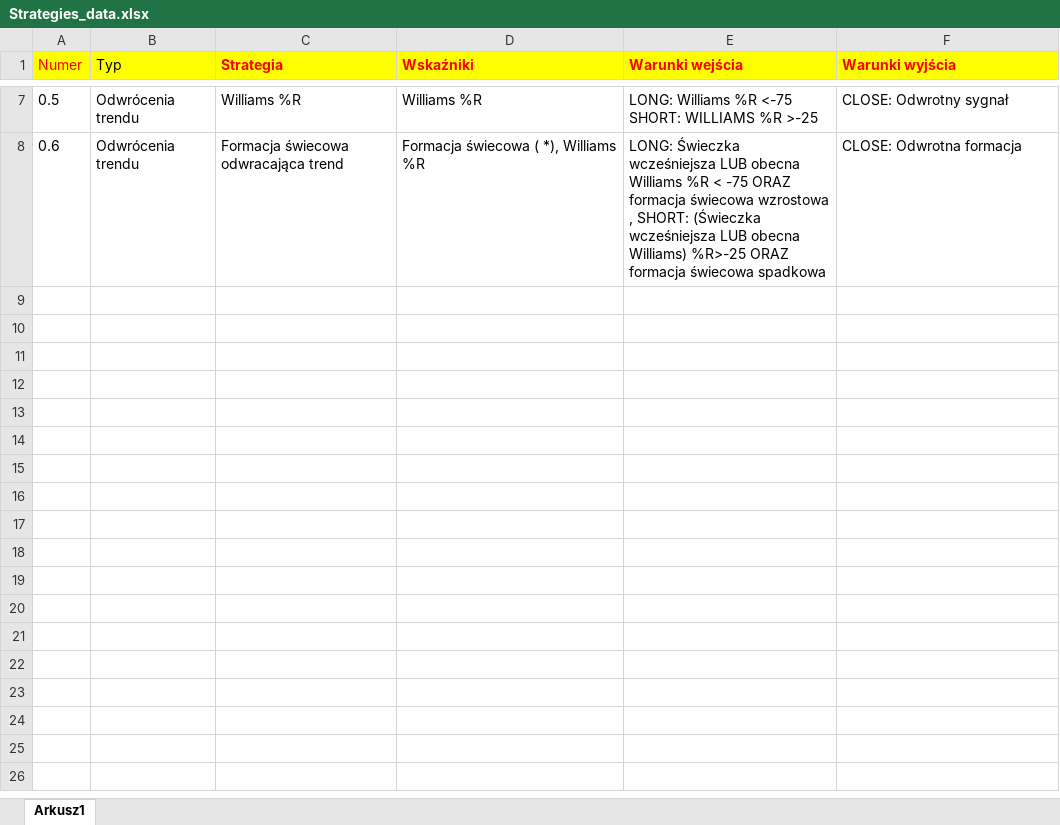
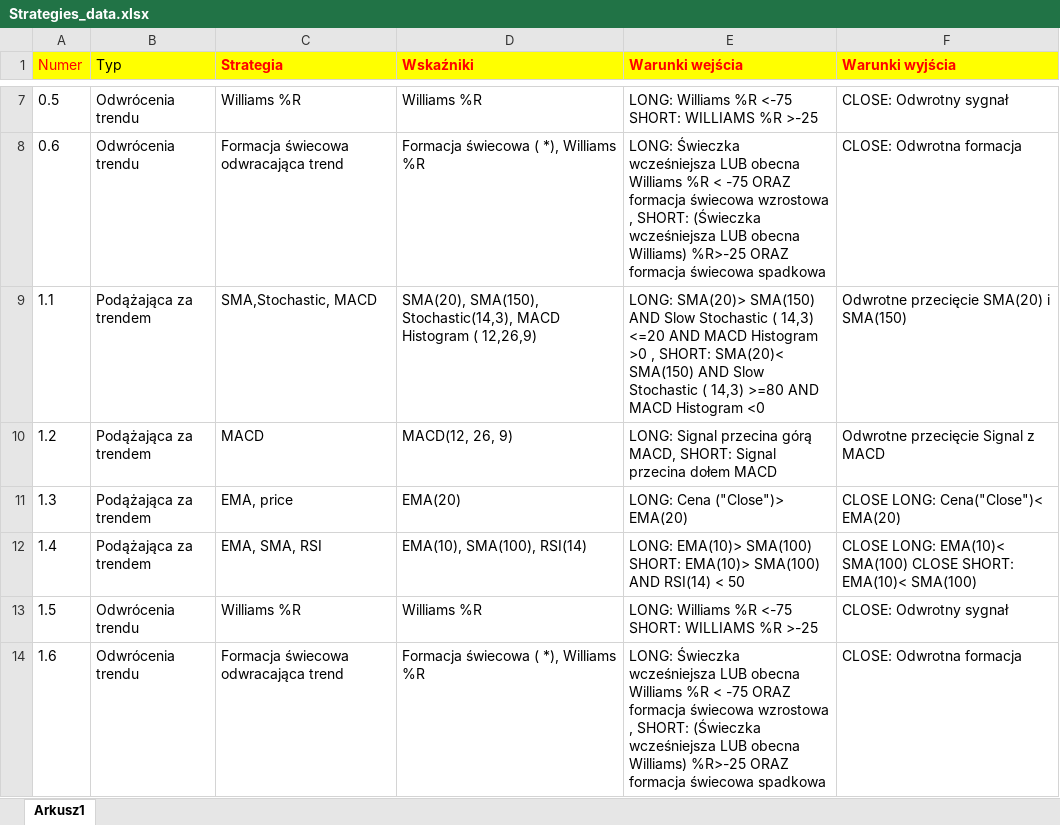
Before and after one commit to ArkadiuszCiosek/Investment-Strategies, an Excel workbook: Strategies_data.xlsx, sheet Arkusz1, drawn as a sheet; only a part is shown, gaps mark what is left out; values as stored, in another font and other column widths than the file's, no borders; the diff names each change by its address in the sheet, - before the commit and + after, or states it on an @@ line.

Commit message:
Added 3.1 - Simulation for complex strategies, with Stop Loss. Processed backtest and generated summaries for complex strategies

```diff
--- a/Strategies_data.xlsx (sheet Arkusz1)
+++ b/Strategies_data.xlsx (sheet Arkusz1)
+row 9: 1.1 | Podążająca za trendem | SMA,Stochastic, MACD | SMA(20), SMA(150), Stochastic(14,3), MACD Histogram ( 12,26,9) | LONG: SMA(20)> SMA(150) AND Slow Stochastic ( 14,3) <=20 AND MACD Histogram >0 , SHORT: SMA(20)< SMA(150) AND Slow Stochastic ( 14,3) >=80 AND MACD Histogram <0 | Odwrotne przecięcie SMA(20) i SMA(150)
+row 10: 1.2 | Podążająca za trendem | MACD | MACD(12, 26, 9) | LONG: Signal przecina górą MACD, SHORT: Signal przecina dołem MACD | Odwrotne przecięcie Signal z MACD
+row 11: 1.3 | Podążająca za trendem | EMA, price | EMA(20) | LONG: Cena ("Close")> EMA(20) | CLOSE LONG: Cena("Close")< EMA(20)
+row 12: 1.4 | Podążająca za trendem | EMA, SMA, RSI | EMA(10), SMA(100), RSI(14) | LONG: EMA(10)> SMA(100) SHORT: EMA(10)> SMA(100) AND RSI(14) < 50 | CLOSE LONG: EMA(10)< SMA(100) CLOSE SHORT: EMA(10)< SMA(100)
+row 13: 1.5 | Odwrócenia trendu | Williams %R | Williams %R | LONG: Williams %R <-75 SHORT: WILLIAMS %R >-25 | CLOSE: Odwrotny sygnał
+row 14: 1.6 | Odwrócenia trendu | Formacja świecowa odwracająca trend | Formacja świecowa ( *), Williams %R | LONG: Świeczka wcześniejsza LUB obecna Williams %R < -75 ORAZ formacja świecowa wzrostowa , SHORT: (Świeczka wcześniejsza LUB obecna Williams) %R>-25 ORAZ formacja świecowa spadkowa | CLOSE: Odwrotna formacja
```
Also changed, not shown: Market_data.xlsx, 19 other files.
